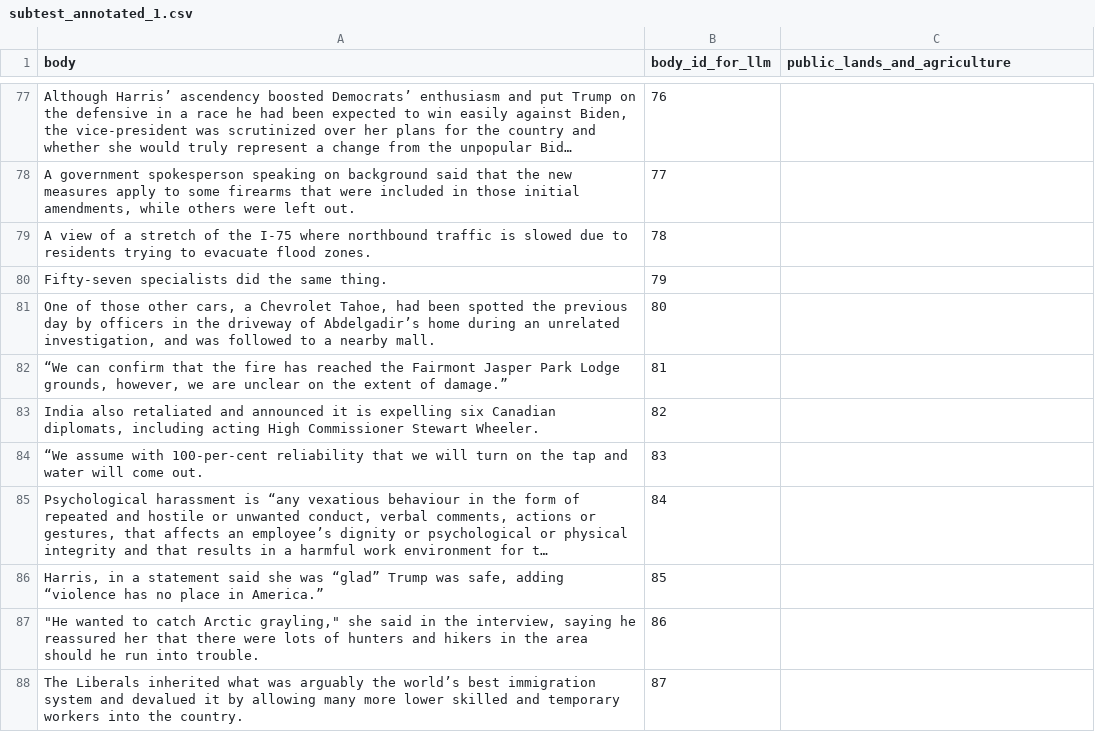
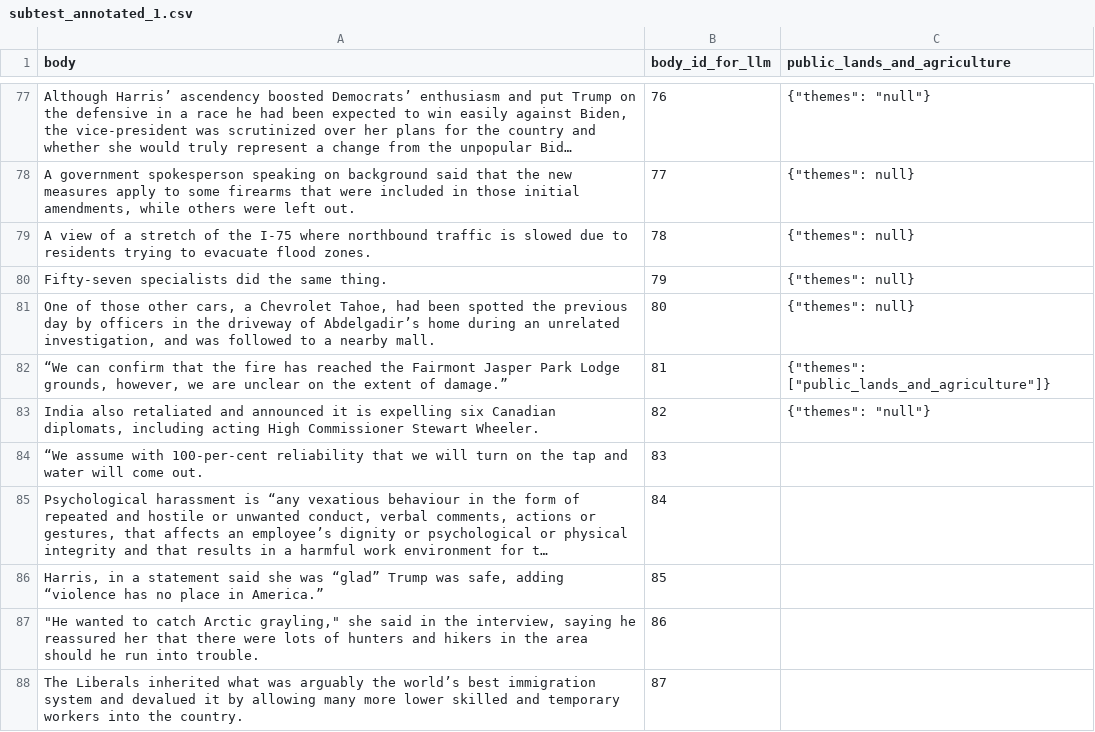
Before and after one commit to ellipse-science/vitrine_pipeline, a CSV file: data/processed/subset/subtest/subtest_annotated_1.csv, drawn as a sheet; only a part is shown, gaps mark what is left out; long unchanged cells end in …; the diff covers the shown part only; the diff names each change by its address in the sheet, - before the commit and + after, or states it on an @@ line.

```diff
--- a/data/processed/subset/subtest/subtest_annotated_1.csv
+++ b/data/processed/subset/subtest/subtest_annotated_1.csv
-C77 (public_lands_and_agriculture): (empty)
+C77 (public_lands_and_agriculture): {"themes": "null"}
-C78:C81 (public_lands_and_agriculture): (empty)
+C78:C81 (public_lands_and_agriculture): {"themes": null}
-C82 (public_lands_and_agriculture): (empty)
+C82 (public_lands_and_agriculture): {"themes": ["public_lands_and_agriculture"]}
-C83 (public_lands_and_agriculture): (empty)
+C83 (public_lands_and_agriculture): {"themes": "null"}
```
Also changed, not shown: 54 edited cells elsewhere in this file, 1 other file.
